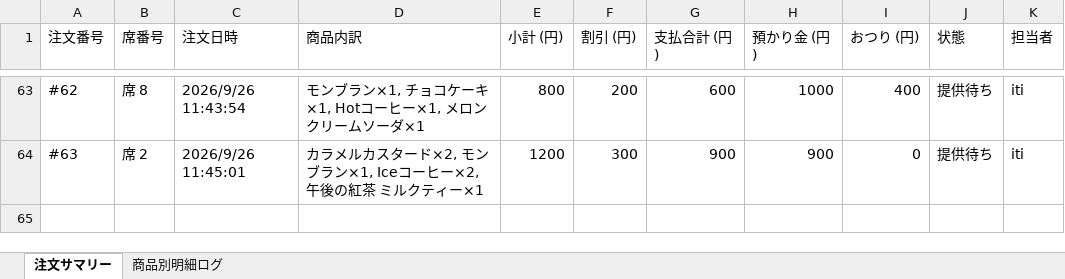
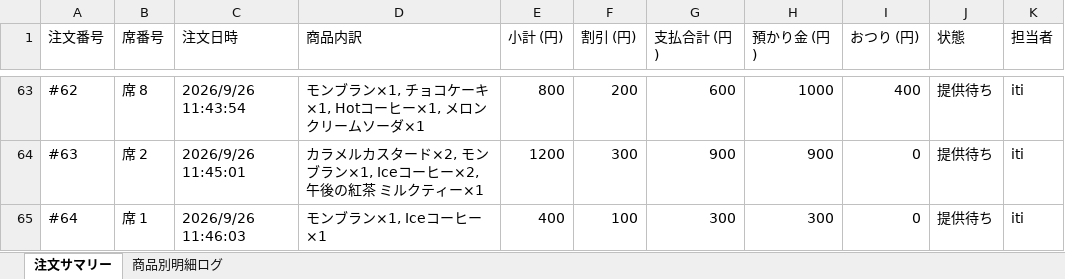
Before and after one commit to issei-desu/olive, an Excel workbook: sales_log.xlsx, sheet 注文サマリー, drawn as a sheet; only a part is shown, gaps mark what is left out; values as stored, in another font and other column widths than the file's, no borders; the diff names each change by its address in the sheet, - before the commit and + after, or states it on an @@ line.

```diff
--- a/sales_log.xlsx (sheet 注文サマリー)
+++ b/sales_log.xlsx (sheet 注文サマリー)
+row 65: #64 | 席 1 | 2026/9/26 11:46:03 | モンブラン×1, Iceコーヒー×1 | 400 | 100 | 300 | 300 | 0 | 提供待ち | iti
```
Also changed, not shown: sheet 商品別明細ログ.
